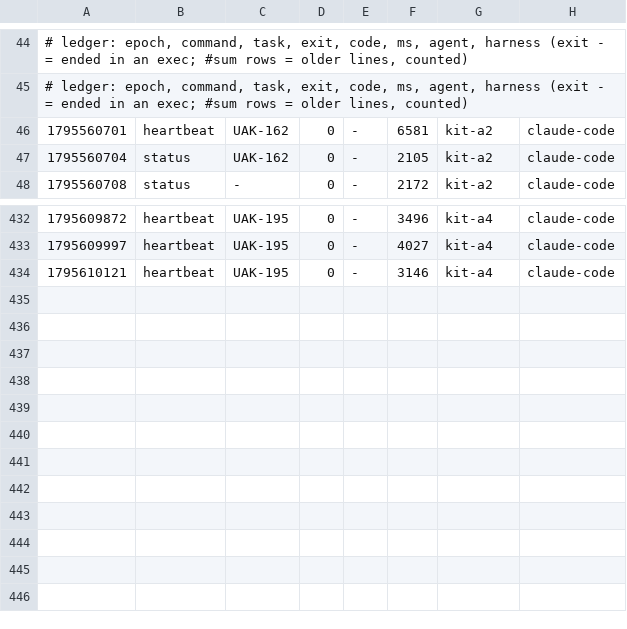
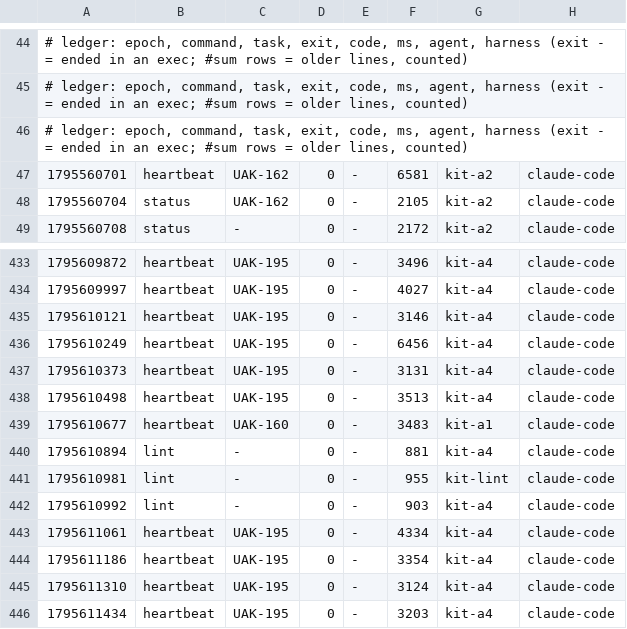
Before and after one commit to JoahanMorales/upiixia-agentic-kit, a TSV file: metrics/2026-11-25-89398.tsv, drawn as a sheet; only a part is shown, gaps mark what is left out; the diff names each change by its address in the sheet, - before the commit and + after, or states it on an @@ line.

Commit message:
uak: blackbox +2, metrics +11

```diff
--- a/metrics/2026-11-25-89398.tsv
+++ b/metrics/2026-11-25-89398.tsv
+row 46: # ledger: epoch, command, task, exit, code, ms, agent, harness (exit - = ended in an exec; #sum rows = older lines, counted)
+row 436: 1795610249 | heartbeat | UAK-195 | 0 | - | 6456 | kit-a4 | claude-code
+row 437: 1795610373 | heartbeat | UAK-195 | 0 | - | 3131 | kit-a4 | claude-code
+row 438: 1795610498 | heartbeat | UAK-195 | 0 | - | 3513 | kit-a4 | claude-code
+row 439: 1795610677 | heartbeat | UAK-160 | 0 | - | 3483 | kit-a1 | claude-code
+row 440: 1795610894 | lint | - | 0 | - | 881 | kit-a4 | claude-code
+row 441: 1795610981 | lint | - | 0 | - | 955 | kit-lint | claude-code
+row 442: 1795610992 | lint | - | 0 | - | 903 | kit-a4 | claude-code
+row 443: 1795611061 | heartbeat | UAK-195 | 0 | - | 4334 | kit-a4 | claude-code
+row 444: 1795611186 | heartbeat | UAK-195 | 0 | - | 3354 | kit-a4 | claude-code
+row 445: 1795611310 | heartbeat | UAK-195 | 0 | - | 3124 | kit-a4 | claude-code
+row 446: 1795611434 | heartbeat | UAK-195 | 0 | - | 3203 | kit-a4 | claude-code
```
Also changed, not shown: 1 other file.
